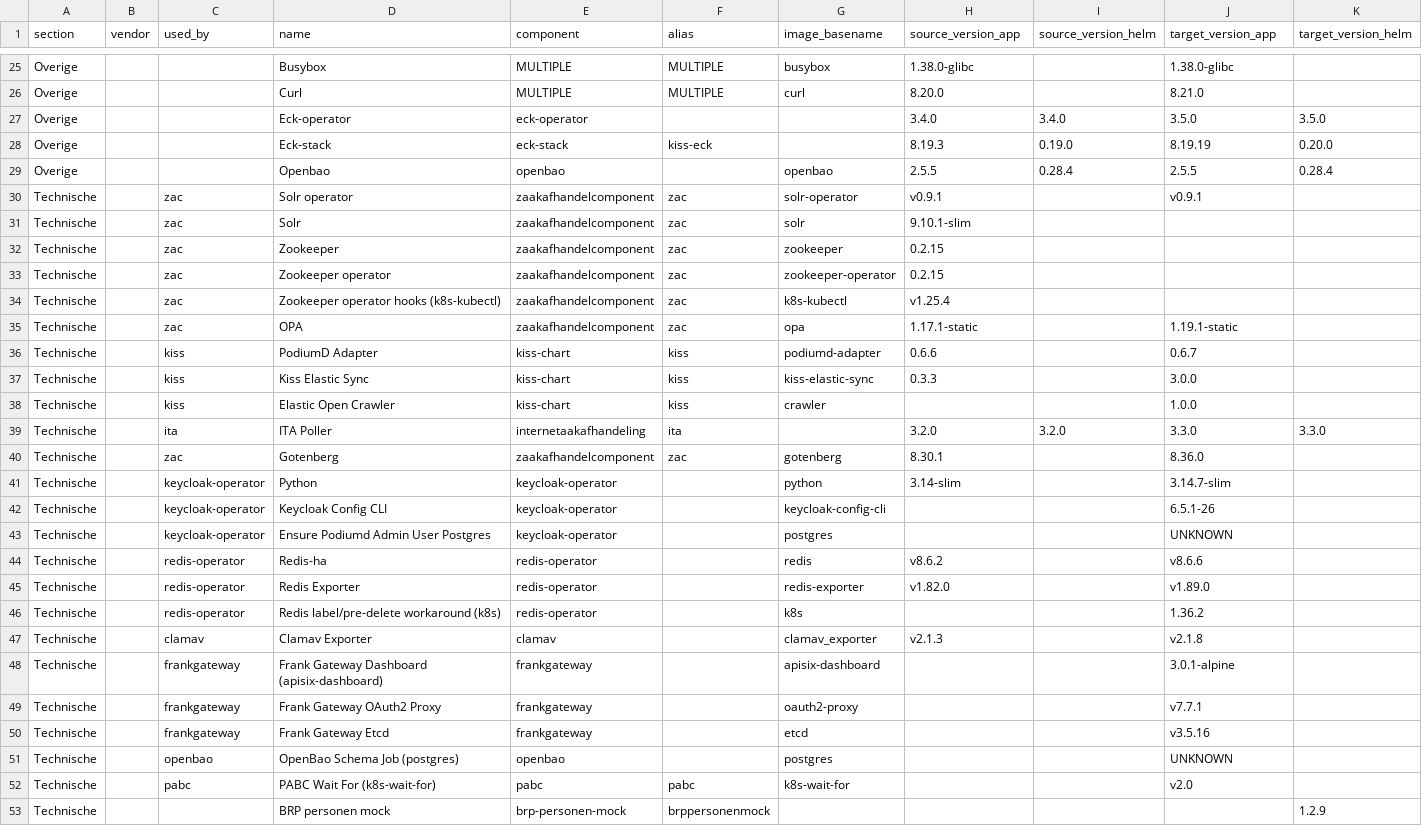
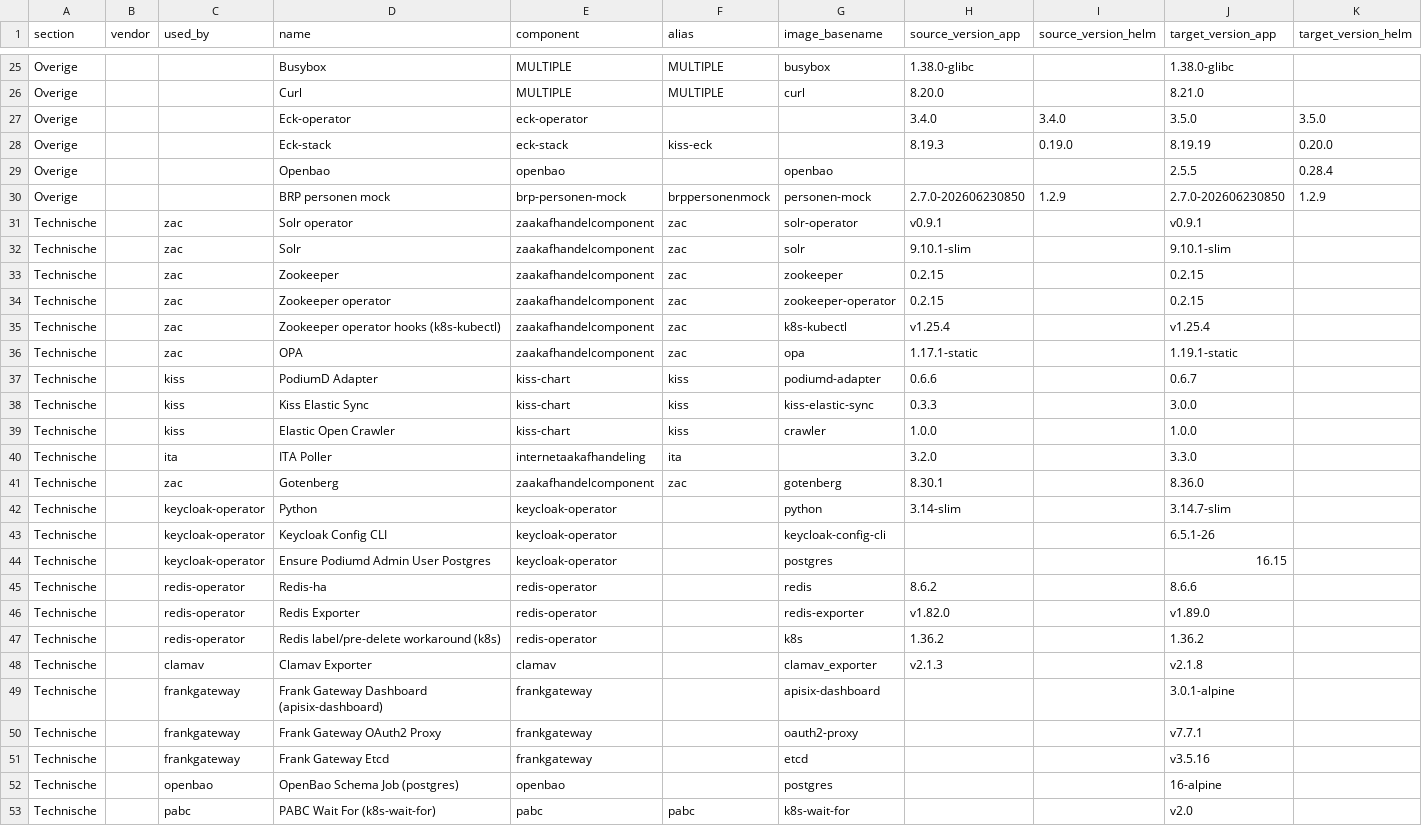
Before and after one commit to Dimpact-Samenwerking/helm-charts, a CSV file: charts/podiumd/etc/release-table.csv, drawn as a sheet; only a part is shown, gaps mark what is left out; the diff covers the shown part only.

Commit message:
chore(podiumd): bump release_table baseline to 4.8.6, regenerate release-table.csv
Re-exported from the PodiumD 4.9 Confluence release page after fixing
export-confluence-release-table's used_by detection and bare-version
handling.

```diff
--- a/charts/podiumd/etc/release-table.csv
+++ b/charts/podiumd/etc/release-table.csv
@@ -28,8 +28,9 @@ Overige,,,Eck-operator,eck-operator,,,3.4.0,3.4.0,3.5.0,3.5.0
 Overige,,,Eck-stack,eck-stack,kiss-eck,,8.19.3,0.19.0,8.19.19,0.20.0
-Overige,,,Openbao,openbao,,openbao,2.5.5,0.28.4,2.5.5,0.28.4
+Overige,,,Openbao,openbao,,openbao,,,2.5.5,0.28.4
+Overige,,,BRP personen mock,brp-personen-mock,brppersonenmock,personen-mock,2.7.0-202606230850,1.2.9,2.7.0-202606230850,1.2.9
 Technische,,zac,Solr operator,zaakafhandelcomponent,zac,solr-operator,v0.9.1,,v0.9.1,
-Technische,,zac,Solr,zaakafhandelcomponent,zac,solr,9.10.1-slim,,,
-Technische,,zac,Zookeeper,zaakafhandelcomponent,zac,zookeeper,0.2.15,,,
-Technische,,zac,Zookeeper operator,zaakafhandelcomponent,zac,zookeeper-operator,0.2.15,,,
-Technische,,zac,Zookeeper operator hooks (k8s-kubectl),zaakafhandelcomponent,zac,k8s-kubectl,v1.25.4,,,
+Technische,,zac,Solr,zaakafhandelcomponent,zac,solr,9.10.1-slim,,9.10.1-slim,
+Technische,,zac,Zookeeper,zaakafhandelcomponent,zac,zookeeper,0.2.15,,0.2.15,
+Technische,,zac,Zookeeper operator,zaakafhandelcomponent,zac,zookeeper-operator,0.2.15,,0.2.15,
+Technische,,zac,Zookeeper operator hooks (k8s-kubectl),zaakafhandelcomponent,zac,k8s-kubectl,v1.25.4,,v1.25.4,
 Technische,,zac,OPA,zaakafhandelcomponent,zac,opa,1.17.1-static,,1.19.1-static,
@@ -37,4 +38,4 @@ Technische,,kiss,PodiumD Adapter,kiss-chart,kiss,podiumd-adapter,0.6.6,,0.6.7,
 Technische,,kiss,Kiss Elastic Sync,kiss-chart,kiss,kiss-elastic-sync,0.3.3,,3.0.0,
-Technische,,kiss,Elastic Open Crawler,kiss-chart,kiss,crawler,,,1.0.0,
-Technische,,ita,ITA Poller,internetaakafhandeling,ita,,3.2.0,3.2.0,3.3.0,3.3.0
+Technische,,kiss,Elastic Open Crawler,kiss-chart,kiss,crawler,1.0.0,,1.0.0,
+Technische,,ita,ITA Poller,internetaakafhandeling,ita,,3.2.0,,3.3.0,
 Technische,,zac,Gotenberg,zaakafhandelcomponent,zac,gotenberg,8.30.1,,8.36.0,
@@ -42,6 +43,6 @@ Technische,,keycloak-operator,Python,keycloak-operator,,python,3.14-slim,,3.14.7
 Technische,,keycloak-operator,Keycloak Config CLI,keycloak-operator,,keycloak-config-cli,,,6.5.1-26,
-Technische,,keycloak-operator,Ensure Podiumd Admin User Postgres,keycloak-operator,,postgres,,,UNKNOWN,
-Technische,,redis-operator,Redis-ha,redis-operator,,redis,v8.6.2,,v8.6.6,
+Technische,,keycloak-operator,Ensure Podiumd Admin User Postgres,keycloak-operator,,postgres,,,16.15,
+Technische,,redis-operator,Redis-ha,redis-operator,,redis,8.6.2,,8.6.6,
 Technische,,redis-operator,Redis Exporter,redis-operator,,redis-exporter,v1.82.0,,v1.89.0,
-Technische,,redis-operator,Redis label/pre-delete workaround (k8s),redis-operator,,k8s,,,1.36.2,
+Technische,,redis-operator,Redis label/pre-delete workaround (k8s),redis-operator,,k8s,1.36.2,,1.36.2,
 Technische,,clamav,Clamav Exporter,clamav,,clamav_exporter,v2.1.3,,v2.1.8,
@@ -50,4 +51,3 @@ Technische,,frankgateway,Frank Gateway OAuth2 Proxy,frankgateway,,oauth2-proxy,,
 Technische,,frankgateway,Frank Gateway Etcd,frankgateway,,etcd,,,v3.5.16,
-Technische,,openbao,OpenBao Schema Job (postgres),openbao,,postgres,,,UNKNOWN,
+Technische,,openbao,OpenBao Schema Job (postgres),openbao,,postgres,,,16-alpine,
 Technische,,pabc,PABC Wait For (k8s-wait-for),pabc,pabc,k8s-wait-for,,,v2.0,
-Technische,,,BRP personen mock,brp-personen-mock,brppersonenmock,,,,,1.2.9
```
Also changed, not shown: 7 edited cells elsewhere in this file, 1 other file.
